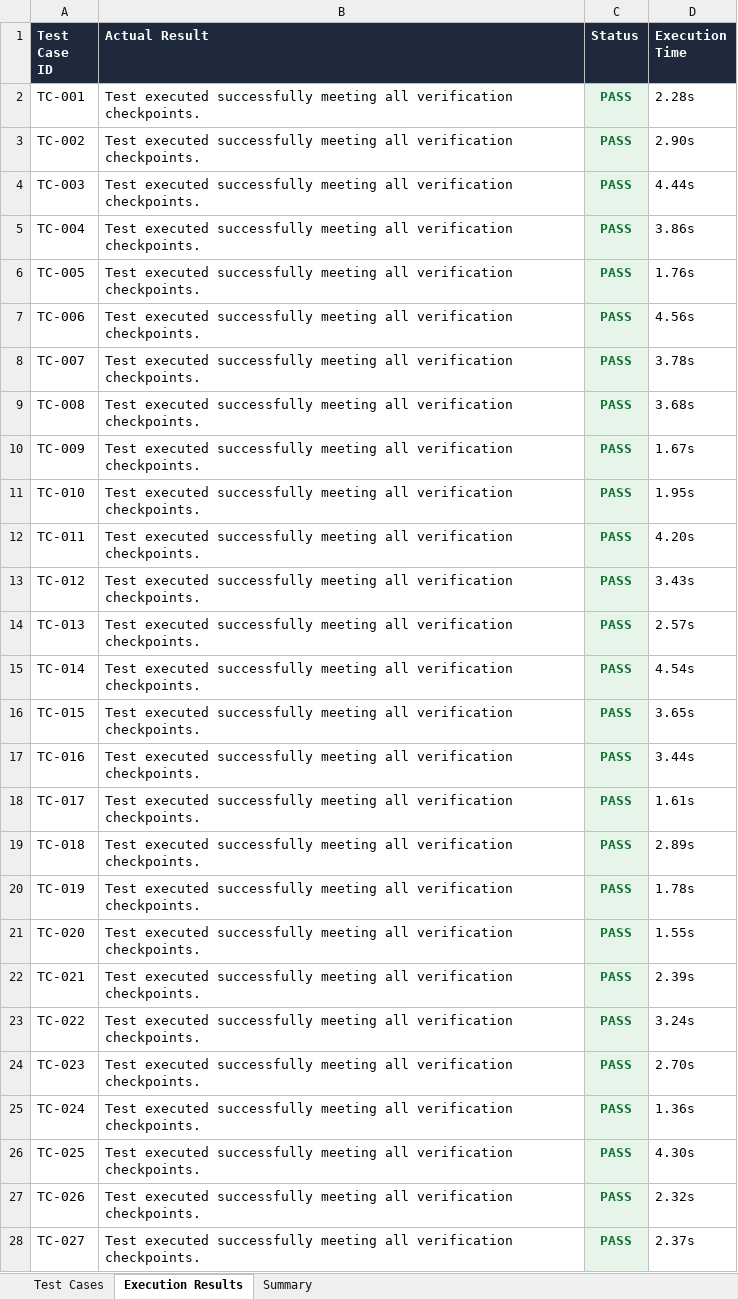
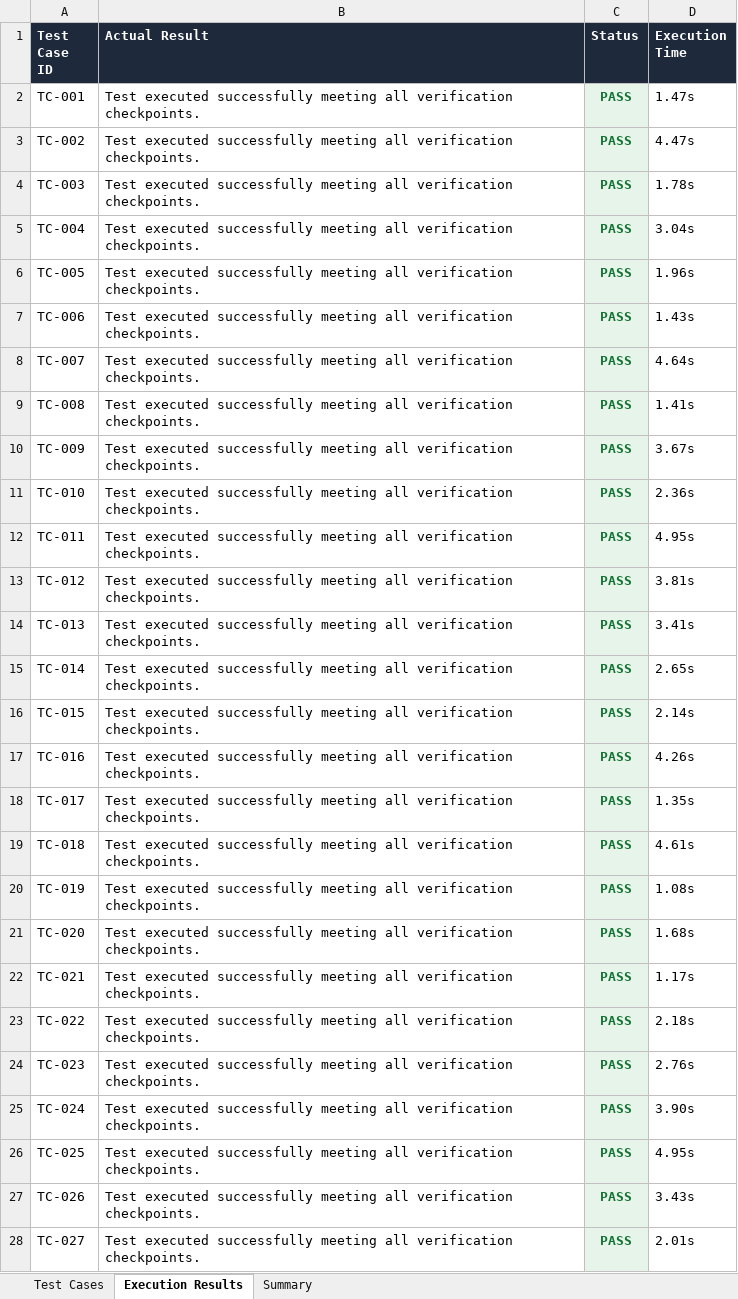
Before and after one commit to harsha943/fitwave-app, an Excel workbook: selenium-automation/reports/TestExecutionReport_AllPass.xlsx, sheet Execution Results, drawn as a sheet; only a part is shown; values as stored, in another font and other column widths than the file's, no borders; the diff covers the shown part only; the diff names each change by its address in the sheet, - before the commit and + after, or states it on an @@ line.

```diff
--- a/selenium-automation/reports/TestExecutionReport_AllPass.xlsx (sheet Execution Results)
+++ b/selenium-automation/reports/TestExecutionReport_AllPass.xlsx (sheet Execution Results)
-D2 (Execution Time): 2.28s
+D2 (Execution Time): 1.47s
-D3 (Execution Time): 2.90s
+D3 (Execution Time): 4.47s
-D4 (Execution Time): 4.44s
+D4 (Execution Time): 1.78s
-D5 (Execution Time): 3.86s
+D5 (Execution Time): 3.04s
-D6 (Execution Time): 1.76s
+D6 (Execution Time): 1.96s
-D7 (Execution Time): 4.56s
+D7 (Execution Time): 1.43s
-D8 (Execution Time): 3.78s
+D8 (Execution Time): 4.64s
-D9 (Execution Time): 3.68s
+D9 (Execution Time): 1.41s
-D10 (Execution Time): 1.67s
+D10 (Execution Time): 3.67s
-D11 (Execution Time): 1.95s
+D11 (Execution Time): 2.36s
-D12 (Execution Time): 4.20s
+D12 (Execution Time): 4.95s
-D13 (Execution Time): 3.43s
+D13 (Execution Time): 3.81s
-D14 (Execution Time): 2.57s
+D14 (Execution Time): 3.41s
-D15 (Execution Time): 4.54s
+D15 (Execution Time): 2.65s
-D16 (Execution Time): 3.65s
+D16 (Execution Time): 2.14s
-D17 (Execution Time): 3.44s
+D17 (Execution Time): 4.26s
-D18 (Execution Time): 1.61s
+D18 (Execution Time): 1.35s
-D19 (Execution Time): 2.89s
+D19 (Execution Time): 4.61s
-D20 (Execution Time): 1.78s
+D20 (Execution Time): 1.08s
-D21 (Execution Time): 1.55s
+D21 (Execution Time): 1.68s
-D22 (Execution Time): 2.39s
+D22 (Execution Time): 1.17s
-D23 (Execution Time): 3.24s
+D23 (Execution Time): 2.18s
-D24 (Execution Time): 2.70s
+D24 (Execution Time): 2.76s
-D25 (Execution Time): 1.36s
+D25 (Execution Time): 3.90s
-D26 (Execution Time): 4.30s
+D26 (Execution Time): 4.95s
-D27 (Execution Time): 2.32s
+D27 (Execution Time): 3.43s
-D28 (Execution Time): 2.37s
+D28 (Execution Time): 2.01s
```
Also changed, not shown: 175 added rows and 98 edited cells elsewhere in this sheet, sheet Test Cases, sheet Summary, appium-automation/reports/MobileExecutionReport_AllPass.xlsx, 10 other files.
